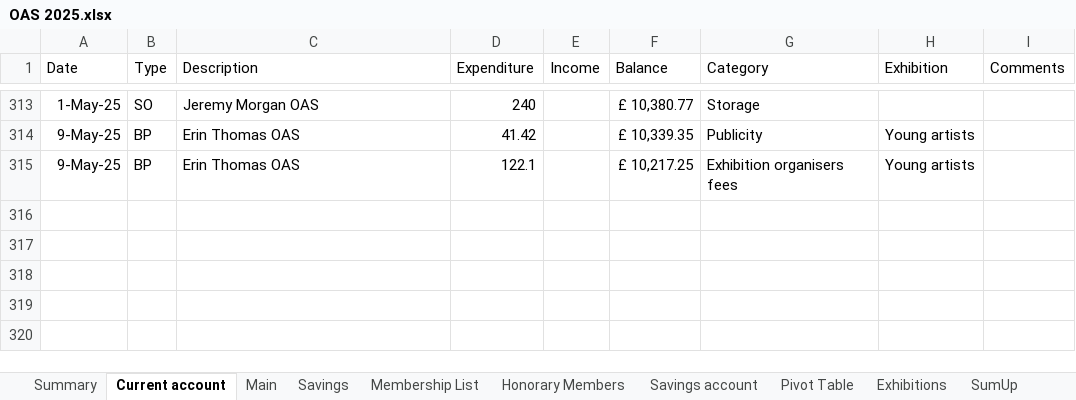
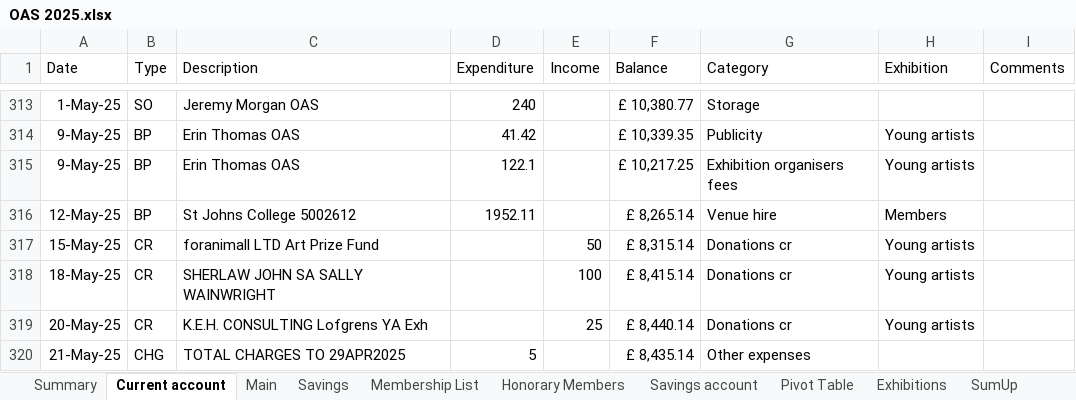
Before and after one commit to dnbarron/OAS_Finances_2025, an Excel workbook: OAS 2025.xlsx, sheet Current account, drawn as a sheet; only a part is shown, gaps mark what is left out; values as stored, in another font and other column widths than the file's, no borders; the diff names each change by its address in the sheet, - before the commit and + after, or states it on an @@ line.

Commit message:
Young artists exhibition

```diff
--- a/OAS 2025.xlsx (sheet Current account)
+++ b/OAS 2025.xlsx (sheet Current account)
+row 316: 12-May-25 | BP | St Johns College 5002612 | 1952.11 |  | £ 8,265.14 | Venue hire | Members
+row 317: 15-May-25 | CR | foranimall LTD Art Prize Fund |  | 50 | £ 8,315.14 | Donations cr | Young artists
+row 318: 18-May-25 | CR | SHERLAW JOHN SA SALLY WAINWRIGHT |  | 100 | £ 8,415.14 | Donations cr | Young artists
+row 319: 20-May-25 | CR | K.E.H. CONSULTING Lofgrens YA Exh |  | 25 | £ 8,440.14 | Donations cr | Young artists
+row 320: 21-May-25 | CHG | TOTAL CHARGES TO 29APR2025 | 5 |  | £ 8,435.14 | Other expenses
```
Also changed, not shown: sheet Exhibitions, sheet Savings account, sheet Summary, sheet Pivot Table, 1 other file.
